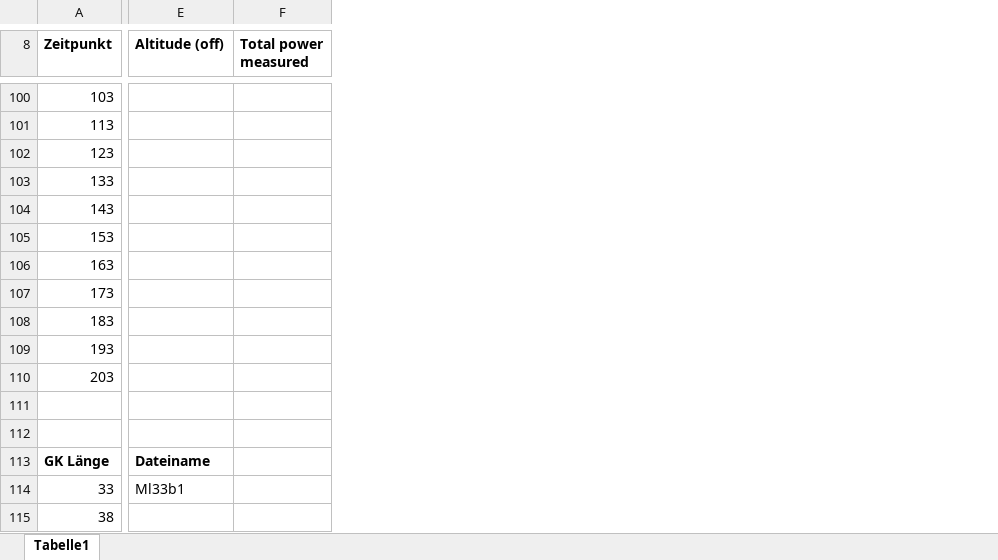
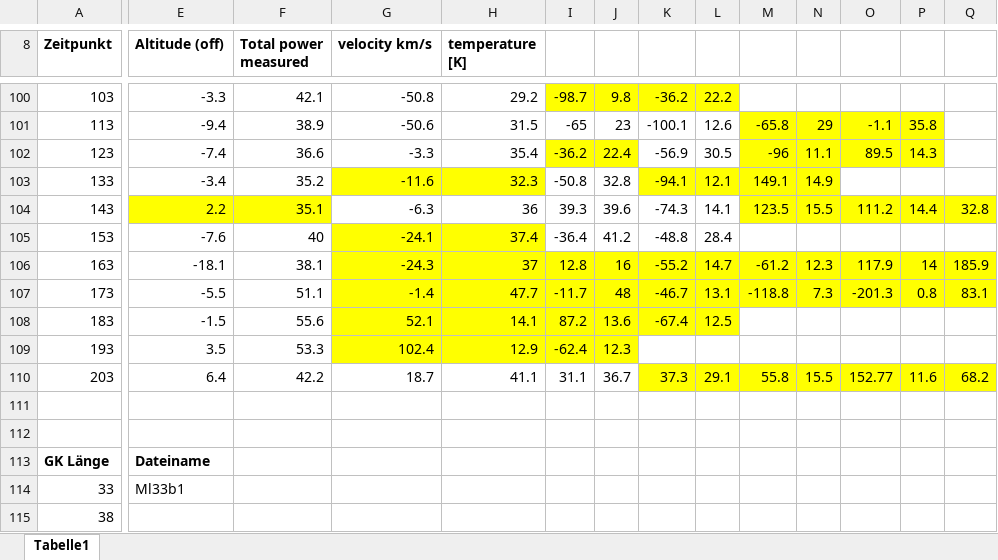
Before and after one commit to Philipp-Gebauer/Radioteleskop, an Excel workbook: Messprotokoll.xlsx, sheet Tabelle1, drawn as a sheet; only a part is shown, gaps mark what is left out; values as stored, in another font and other column widths than the file's, no borders; the diff covers the shown part only; the diff names each change by its address in the sheet, - before the commit and + after, or states it on an @@ line.

```diff
--- a/Messprotokoll.xlsx (sheet Tabelle1)
+++ b/Messprotokoll.xlsx (sheet Tabelle1)
+column G (velocity km/s), rows 100-110: -50.8 | -50.6 | -3.3 | -11.6 | -6.3 | -24.1 | -24.3 | -1.4 | 52.1 | 102.4 | 18.7
+column H (temperature [K]), rows 100-110: 29.2 | 31.5 | 35.4 | 32.3 | 36 | 37.4 | 37 | 47.7 | 14.1 | 12.9 | 41.1
+column I, rows 100-110: -98.7 | -65 | -36.2 | -50.8 | 39.3 | -36.4 | 12.8 | -11.7 | 87.2 | -62.4 | 31.1
+column J, rows 100-110: 9.8 | 23 | 22.4 | 32.8 | 39.6 | 41.2 | 16 | 48 | 13.6 | 12.3 | 36.7
+column K, rows 100-110: -36.2 | -100.1 | -56.9 | -94.1 | -74.3 | -48.8 | -55.2 | -46.7 | -67.4 |  | 37.3
+column L, rows 100-110: 22.2 | 12.6 | 30.5 | 12.1 | 14.1 | 28.4 | 14.7 | 13.1 | 12.5 |  | 29.1
+column M, rows 101-110: -65.8 | -96 | 149.1 | 123.5 |  | -61.2 | -118.8 |  |  | 55.8
+column N, rows 101-110: 29 | 11.1 | 14.9 | 15.5 |  | 12.3 | 7.3 |  |  | 15.5
+column O, rows 101-110: -1.1 | 89.5 |  | 111.2 |  | 117.9 | -201.3 |  |  | 152.77
+column P, rows 101-110: 35.8 | 14.3 |  | 14.4 |  | 14 | 0.8 |  |  | 11.6
+column Q, rows 104-110: 32.8 |  | 185.9 | 83.1 |  |  | 68.2
-E100 (Altitude (off)): (empty)
+E100 (Altitude (off)): -3.3
-F100 (Total power measured): (empty)
+F100 (Total power measured): 42.1
-E101 (Altitude (off)): (empty)
+E101 (Altitude (off)): -9.4
-F101 (Total power measured): (empty)
+F101 (Total power measured): 38.9
-E102 (Altitude (off)): (empty)
+E102 (Altitude (off)): -7.4
-F102 (Total power measured): (empty)
+F102 (Total power measured): 36.6
-E103 (Altitude (off)): (empty)
+E103 (Altitude (off)): -3.4
-F103 (Total power measured): (empty)
+F103 (Total power measured): 35.2
-E104 (Altitude (off)): (empty)
+E104 (Altitude (off)): 2.2
-E104:F104 fill: none
+E104:F104 fill: #FFFF00
-F104 (Total power measured): (empty)
+F104 (Total power measured): 35.1
-E105 (Altitude (off)): (empty)
+E105 (Altitude (off)): -7.6
-F105 (Total power measured): (empty)
+F105 (Total power measured): 40
-E106 (Altitude (off)): (empty)
+E106 (Altitude (off)): -18.1
-F106 (Total power measured): (empty)
+F106 (Total power measured): 38.1
-E107 (Altitude (off)): (empty)
+E107 (Altitude (off)): -5.5
-F107 (Total power measured): (empty)
+F107 (Total power measured): 51.1
-E108 (Altitude (off)): (empty)
+E108 (Altitude (off)): -1.5
-F108 (Total power measured): (empty)
+F108 (Total power measured): 55.6
-E109 (Altitude (off)): (empty)
+E109 (Altitude (off)): 3.5
-F109 (Total power measured): (empty)
+F109 (Total power measured): 53.3
-E110 (Altitude (off)): (empty)
+E110 (Altitude (off)): 6.4
-F110 (Total power measured): (empty)
+F110 (Total power measured): 42.2
```
Also changed, not shown: 3 added columns and 31 edited cells elsewhere in this sheet, 2 other files.
